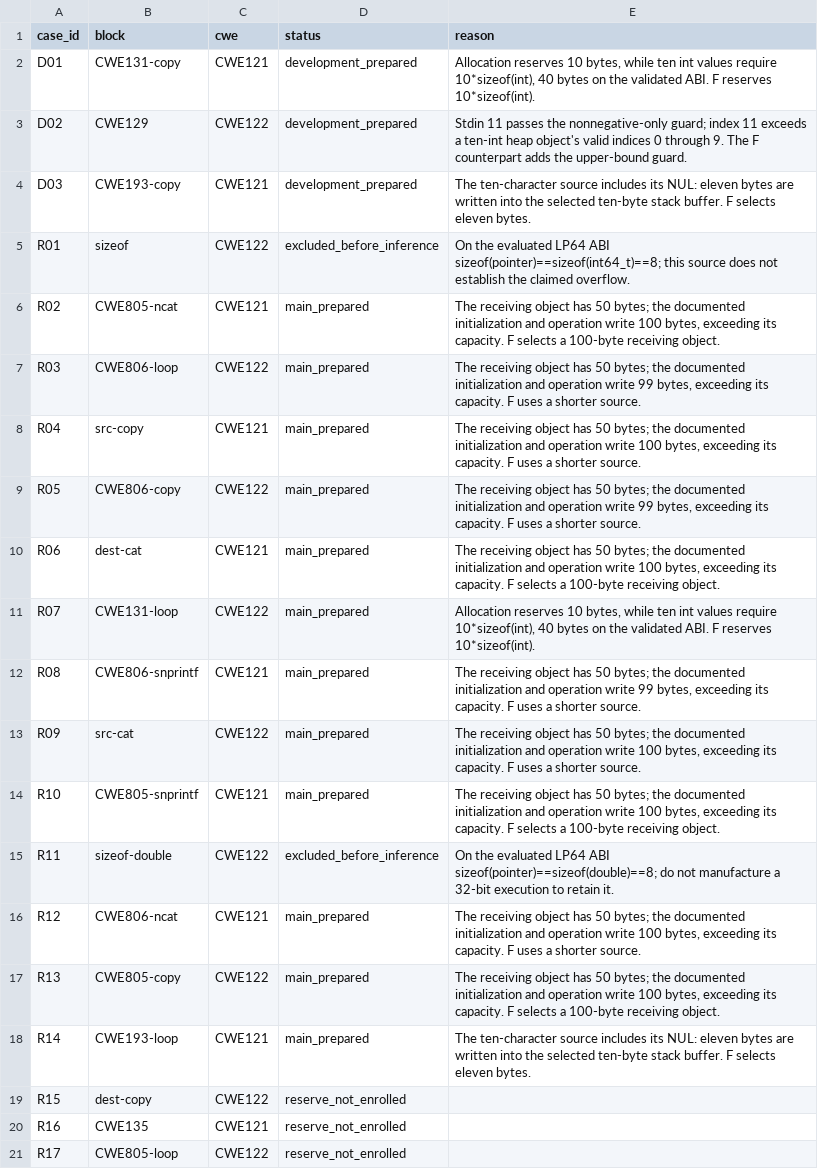
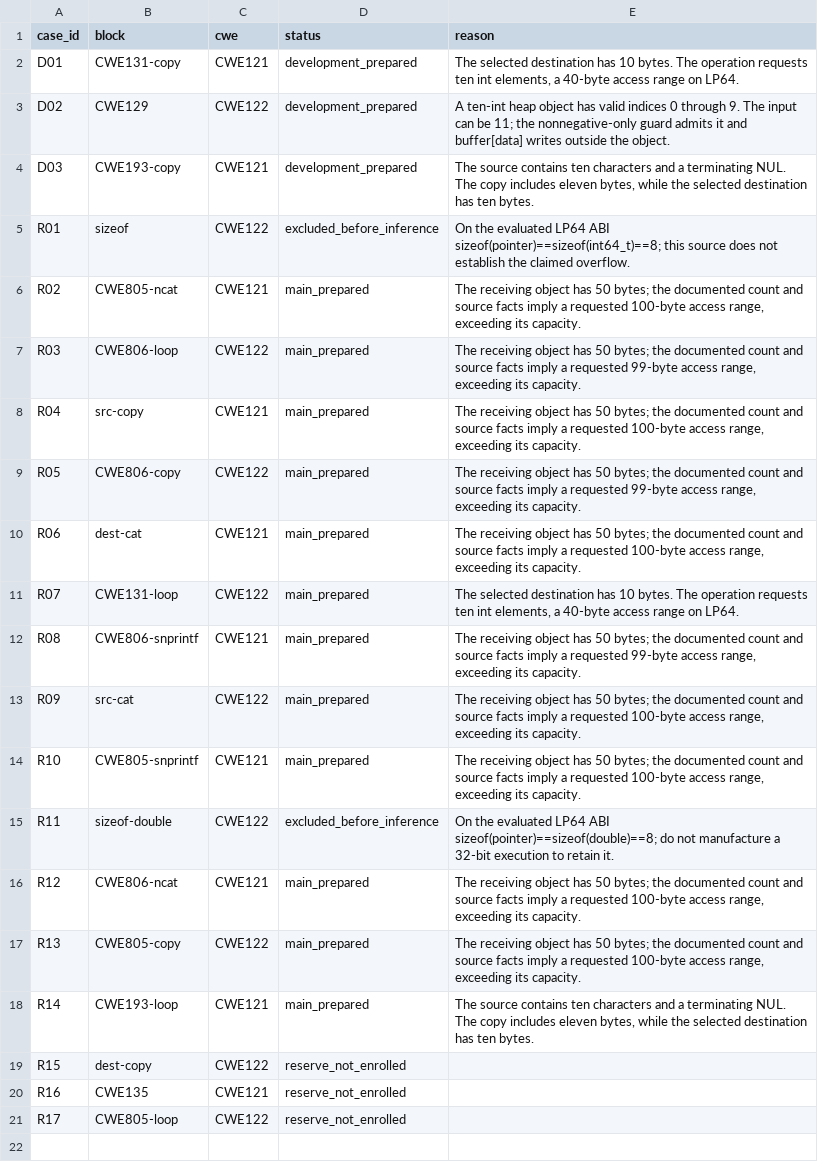
Before and after one commit to TheArchiviste/MSc-Thesis-Project, a CSV file: rq1/enrollment.csv, drawn as a sheet.

Commit message:
Enforce excerpt-only RQ1 grading and prepare CPU acceptance

```diff
--- a/rq1/enrollment.csv
+++ b/rq1/enrollment.csv
@@ -1,19 +1,19 @@
 case_id,block,cwe,status,reason
-D01,CWE131-copy,CWE121,development_prepared,"Allocation reserves 10 bytes, while ten int values require 10*sizeof(int), 40 bytes on the validated ABI. F reserves 10*sizeof(int)."
-D02,CWE129,CWE122,development_prepared,Stdin 11 passes the nonnegative-only guard; index 11 exceeds a ten-int heap object's valid indices 0 through 9. The F counterpart adds the upper-bound guard.
-D03,CWE193-copy,CWE121,development_prepared,The ten-character source includes its NUL: eleven bytes are written into the selected ten-byte stack buffer. F selects eleven bytes.
+D01,CWE131-copy,CWE121,development_prepared,"The selected destination has 10 bytes. The operation requests ten int elements, a 40-byte access range on LP64."
+D02,CWE129,CWE122,development_prepared,A ten-int heap object has valid indices 0 through 9. The input can be 11; the nonnegative-only guard admits it and buffer[data] writes outside the object.
+D03,CWE193-copy,CWE121,development_prepared,"The source contains ten characters and a terminating NUL. The copy includes eleven bytes, while the selected destination has ten bytes."
 R01,sizeof,CWE122,excluded_before_inference,On the evaluated LP64 ABI sizeof(pointer)==sizeof(int64_t)==8; this source does not establish the claimed overflow.
-R02,CWE805-ncat,CWE121,main_prepared,"The receiving object has 50 bytes; the documented initialization and operation write 100 bytes, exceeding its capacity. F selects a 100-byte receiving object."
-R03,CWE806-loop,CWE122,main_prepared,"The receiving object has 50 bytes; the documented initialization and operation write 99 bytes, exceeding its capacity. F uses a shorter source."
-R04,src-copy,CWE121,main_prepared,"The receiving object has 50 bytes; the documented initialization and operation write 100 bytes, exceeding its capacity. F uses a shorter source."
-R05,CWE806-copy,CWE122,main_prepared,"The receiving object has 50 bytes; the documented initialization and operation write 99 bytes, exceeding its capacity. F uses a shorter source."
-R06,dest-cat,CWE121,main_prepared,"The receiving object has 50 bytes; the documented initialization and operation write 100 bytes, exceeding its capacity. F selects a 100-byte receiving object."
-R07,CWE131-loop,CWE122,main_prepared,"Allocation reserves 10 bytes, while ten int values require 10*sizeof(int), 40 bytes on the validated ABI. F reserves 10*sizeof(int)."
-R08,CWE806-snprintf,CWE121,main_prepared,"The receiving object has 50 bytes; the documented initialization and operation write 99 bytes, exceeding its capacity. F uses a shorter source."
-R09,src-cat,CWE122,main_prepared,"The receiving object has 50 bytes; the documented initialization and operation write 100 bytes, exceeding its capacity. F uses a shorter source."
-R10,CWE805-snprintf,CWE121,main_prepared,"The receiving object has 50 bytes; the documented initialization and operation write 100 bytes, exceeding its capacity. F selects a 100-byte receiving object."
+R02,CWE805-ncat,CWE121,main_prepared,"The receiving object has 50 bytes; the documented count and source facts imply a requested 100-byte access range, exceeding its capacity."
+R03,CWE806-loop,CWE122,main_prepared,"The receiving object has 50 bytes; the documented count and source facts imply a requested 99-byte access range, exceeding its capacity."
+R04,src-copy,CWE121,main_prepared,"The receiving object has 50 bytes; the documented count and source facts imply a requested 100-byte access range, exceeding its capacity."
+R05,CWE806-copy,CWE122,main_prepared,"The receiving object has 50 bytes; the documented count and source facts imply a requested 99-byte access range, exceeding its capacity."
+R06,dest-cat,CWE121,main_prepared,"The receiving object has 50 bytes; the documented count and source facts imply a requested 100-byte access range, exceeding its capacity."
+R07,CWE131-loop,CWE122,main_prepared,"The selected destination has 10 bytes. The operation requests ten int elements, a 40-byte access range on LP64."
+R08,CWE806-snprintf,CWE121,main_prepared,"The receiving object has 50 bytes; the documented count and source facts imply a requested 99-byte access range, exceeding its capacity."
+R09,src-cat,CWE122,main_prepared,"The receiving object has 50 bytes; the documented count and source facts imply a requested 100-byte access range, exceeding its capacity."
+R10,CWE805-snprintf,CWE121,main_prepared,"The receiving object has 50 bytes; the documented count and source facts imply a requested 100-byte access range, exceeding its capacity."
 R11,sizeof-double,CWE122,excluded_before_inference,On the evaluated LP64 ABI sizeof(pointer)==sizeof(double)==8; do not manufacture a 32-bit execution to retain it.
-R12,CWE806-ncat,CWE121,main_prepared,"The receiving object has 50 bytes; the documented initialization and operation write 100 bytes, exceeding its capacity. F uses a shorter source."
-R13,CWE805-copy,CWE122,main_prepared,"The receiving object has 50 bytes; the documented initialization and operation write 100 bytes, exceeding its capacity. F selects a 100-byte receiving object."
-R14,CWE193-loop,CWE121,main_prepared,The ten-character source includes its NUL: eleven bytes are written into the selected ten-byte stack buffer. F selects eleven bytes.
+R12,CWE806-ncat,CWE121,main_prepared,"The receiving object has 50 bytes; the documented count and source facts imply a requested 100-byte access range, exceeding its capacity."
+R13,CWE805-copy,CWE122,main_prepared,"The receiving object has 50 bytes; the documented count and source facts imply a requested 100-byte access range, exceeding its capacity."
+R14,CWE193-loop,CWE121,main_prepared,"The source contains ten characters and a terminating NUL. The copy includes eleven bytes, while the selected destination has ten bytes."
 R15,dest-copy,CWE122,reserve_not_enrolled,
```
Also changed, not shown: 49 other files.
